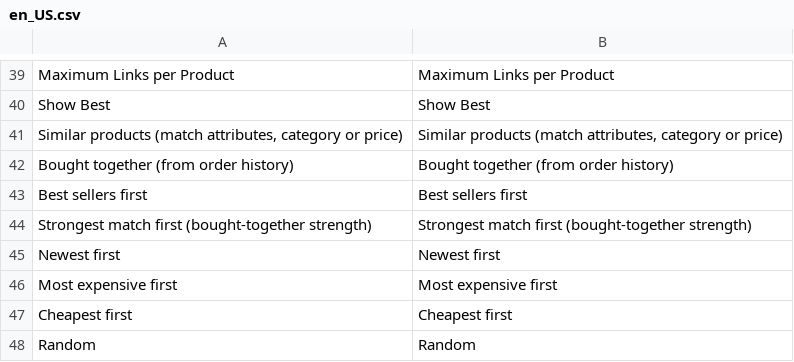
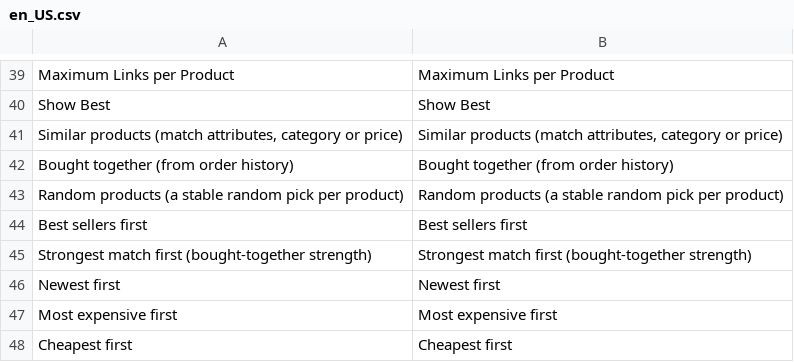
Before and after one commit to magenxcommerce/module-auto-product-links, a CSV file: i18n/en_US.csv, drawn as a sheet; only a part is shown, gaps mark what is left out; the shorter side is filled out with more unchanged rows.

```diff
--- a/i18n/en_US.csv
+++ b/i18n/en_US.csv
@@ -42,2 +42,3 @@
 "Bought together (from order history)","Bought together (from order history)"
+"Random products (a stable random pick per product)","Random products (a stable random pick per product)"
 "Best sellers first","Best sellers first"
```
Also changed, not shown: 9 other files.
